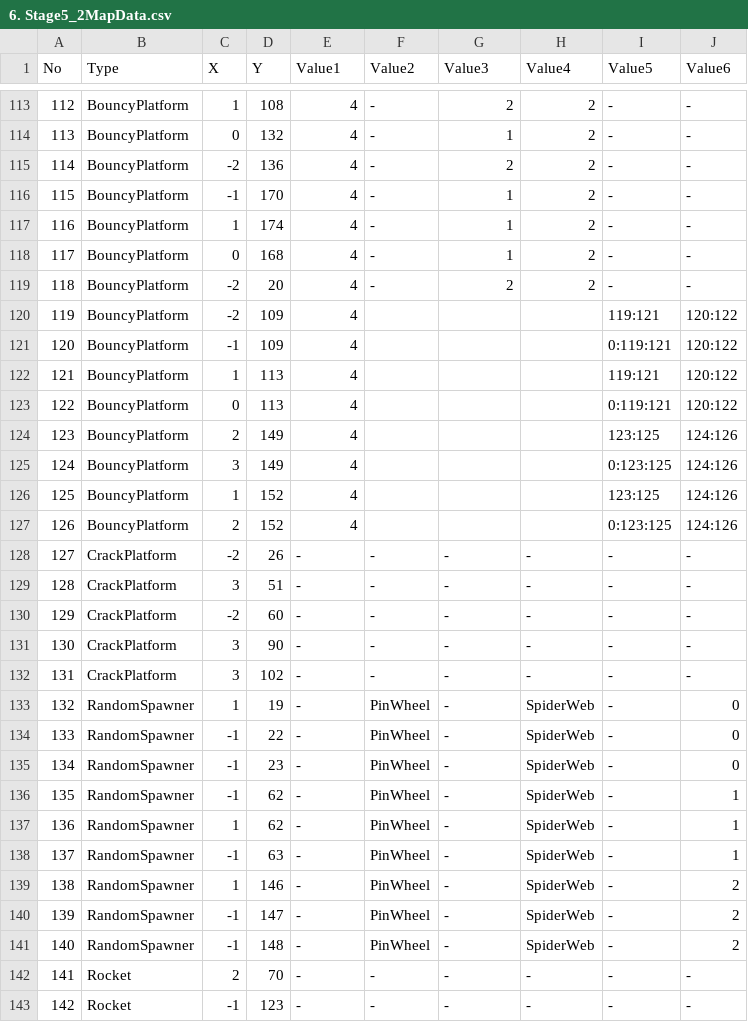
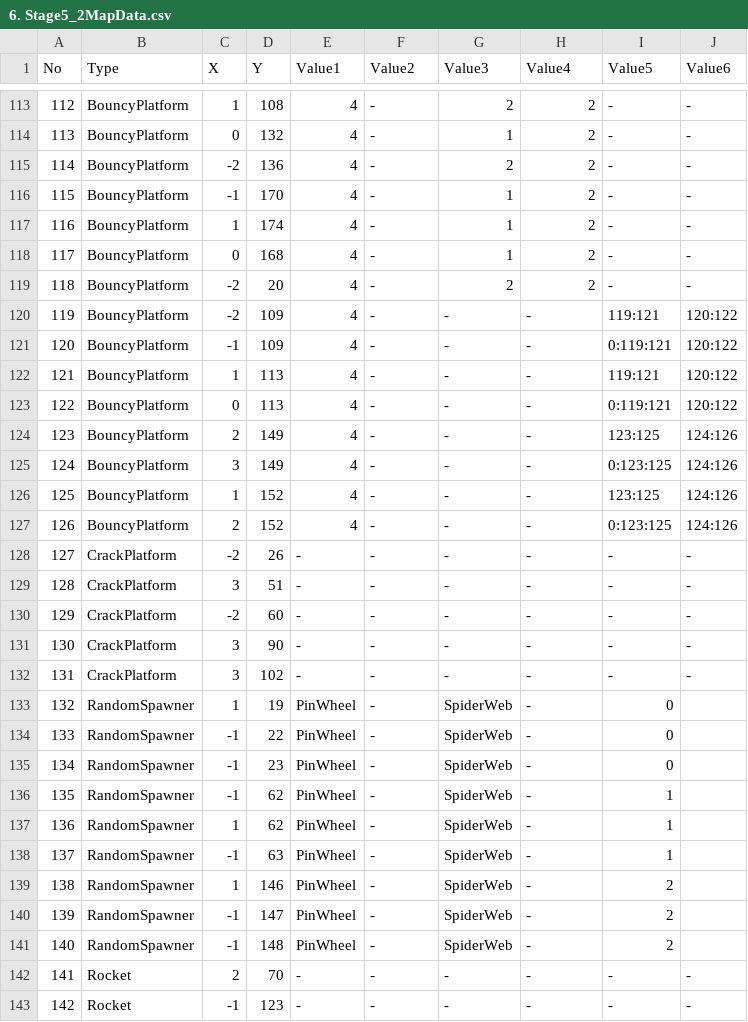
Before and after one commit to dkstlzu/EvenIGamethon5_7Team, a CSV file: Production/Assets/MapData/6. Stage5_2MapData.csv, drawn as a sheet; only a part is shown, gaps mark what is left out.

```diff
--- a/Production/Assets/MapData/6. Stage5_2MapData.csv
+++ b/Production/Assets/MapData/6. Stage5_2MapData.csv
@@ -119,10 +119,10 @@ No,Type,X,Y,Value1,Value2,Value3,Value4,Value5,Value6
 118,BouncyPlatform,-2,20,4,-,2,2,-,-
-119,BouncyPlatform,-2,109,4,,,,119:121,120:122
-120,BouncyPlatform,-1,109,4,,,,0:119:121,120:122
-121,BouncyPlatform,1,113,4,,,,119:121,120:122
-122,BouncyPlatform,0,113,4,,,,0:119:121,120:122
-123,BouncyPlatform,2,149,4,,,,123:125,124:126
-124,BouncyPlatform,3,149,4,,,,0:123:125,124:126
-125,BouncyPlatform,1,152,4,,,,123:125,124:126
-126,BouncyPlatform,2,152,4,,,,0:123:125,124:126
+119,BouncyPlatform,-2,109,4,-,-,-,119:121,120:122
+120,BouncyPlatform,-1,109,4,-,-,-,0:119:121,120:122
+121,BouncyPlatform,1,113,4,-,-,-,119:121,120:122
+122,BouncyPlatform,0,113,4,-,-,-,0:119:121,120:122
+123,BouncyPlatform,2,149,4,-,-,-,123:125,124:126
+124,BouncyPlatform,3,149,4,-,-,-,0:123:125,124:126
+125,BouncyPlatform,1,152,4,-,-,-,123:125,124:126
+126,BouncyPlatform,2,152,4,-,-,-,0:123:125,124:126
 127,CrackPlatform,-2,26,-,-,-,-,-,-
@@ -132,11 +132,11 @@ No,Type,X,Y,Value1,Value2,Value3,Value4,Value5,Value6
 131,CrackPlatform,3,102,-,-,-,-,-,-
-132,RandomSpawner,1,19,-,PinWheel,-,SpiderWeb,-,0
-133,RandomSpawner,-1,22,-,PinWheel,-,SpiderWeb,-,0
-134,RandomSpawner,-1,23,-,PinWheel,-,SpiderWeb,-,0
-135,RandomSpawner,-1,62,-,PinWheel,-,SpiderWeb,-,1
-136,RandomSpawner,1,62,-,PinWheel,-,SpiderWeb,-,1
-137,RandomSpawner,-1,63,-,PinWheel,-,SpiderWeb,-,1
-138,RandomSpawner,1,146,-,PinWheel,-,SpiderWeb,-,2
-139,RandomSpawner,-1,147,-,PinWheel,-,SpiderWeb,-,2
-140,RandomSpawner,-1,148,-,PinWheel,-,SpiderWeb,-,2
+132,RandomSpawner,1,19,PinWheel,-,SpiderWeb,-,0,
+133,RandomSpawner,-1,22,PinWheel,-,SpiderWeb,-,0,
+134,RandomSpawner,-1,23,PinWheel,-,SpiderWeb,-,0,
+135,RandomSpawner,-1,62,PinWheel,-,SpiderWeb,-,1,
+136,RandomSpawner,1,62,PinWheel,-,SpiderWeb,-,1,
+137,RandomSpawner,-1,63,PinWheel,-,SpiderWeb,-,1,
+138,RandomSpawner,1,146,PinWheel,-,SpiderWeb,-,2,
+139,RandomSpawner,-1,147,PinWheel,-,SpiderWeb,-,2,
+140,RandomSpawner,-1,148,PinWheel,-,SpiderWeb,-,2,
 141,Rocket,2,70,-,-,-,-,-,-
```
Also changed, not shown: Production/Assets/MapData/4. Stage3_1MapData.csv, Production/Assets/MapData/6. Stage5_3MapData.csv, 17 other files.
